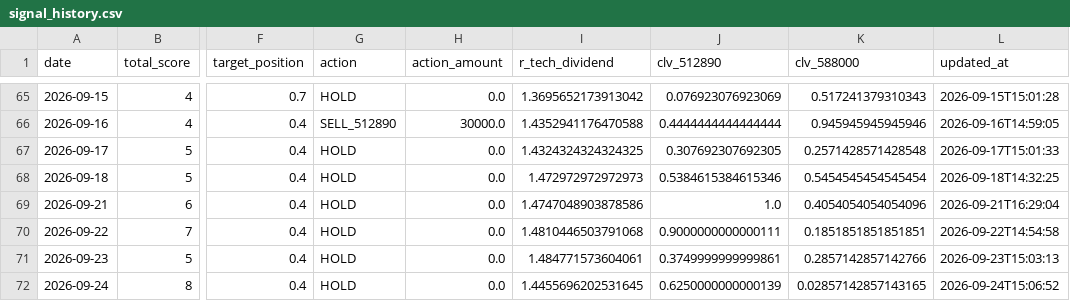
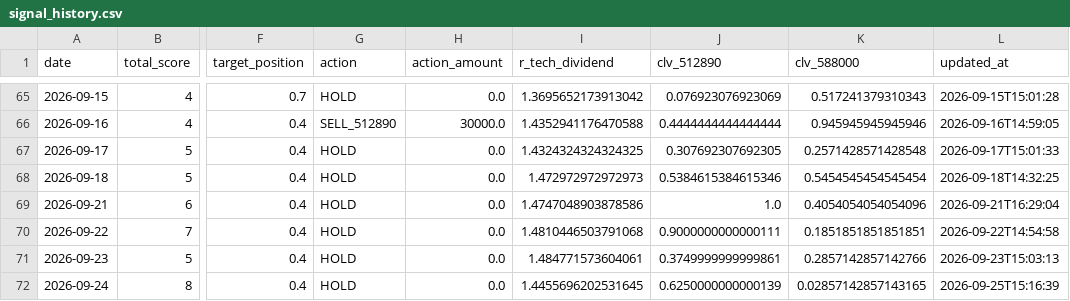
Before and after one commit to AmineSeRaFimmm/512890-dividend-rotation-pwa, a CSV file: data/signal_history.csv, drawn as a sheet; only a part is shown, gaps mark what is left out; the diff names each change by its address in the sheet, - before the commit and + after, or states it on an @@ line.

```diff
--- a/data/signal_history.csv
+++ b/data/signal_history.csv
-L72 (updated_at): 2026-09-24T15:06:52
+L72 (updated_at): 2026-09-25T15:16:39
```
Also changed, not shown: 3 other files.
